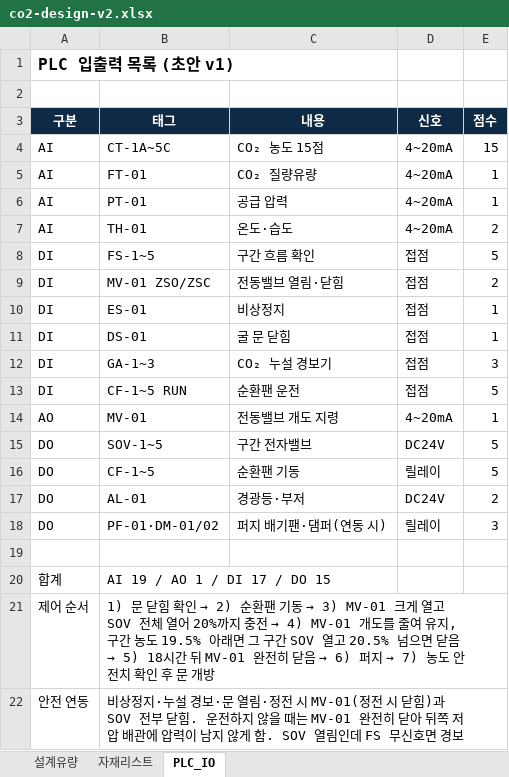
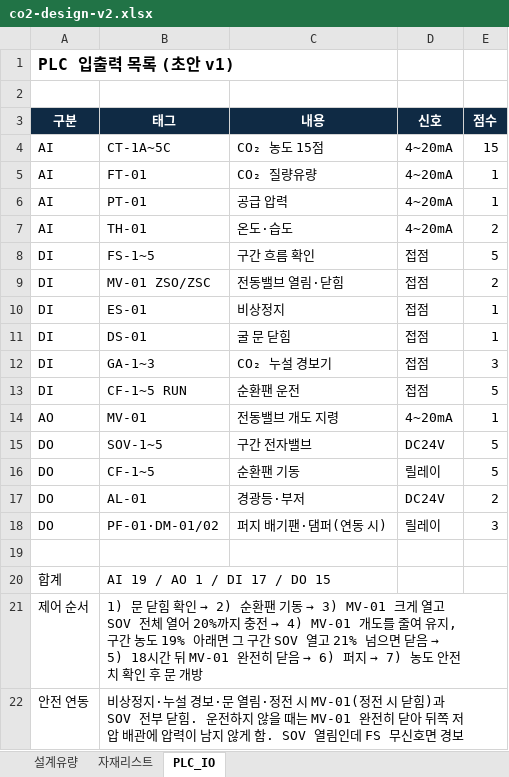
Before and after one commit to kdolbae/nmsolution, an Excel workbook: private/client-files/decopave/co2-design-v2.xlsx, sheet PLC_IO, drawn as a sheet; values as stored, in another font and other column widths than the file's, no borders; the diff names each change by its address in the sheet, - before the commit and + after, or states it on an @@ line.

```diff
--- a/private/client-files/decopave/co2-design-v2.xlsx (sheet PLC_IO)
+++ b/private/client-files/decopave/co2-design-v2.xlsx (sheet PLC_IO)
-B21 (태그): …농도 19.5% 아래면 그 구간 SOV 열고 20.5% 넘으면…
+B21 (태그): …농도 19% 아래면 그 구간 SOV 열고 21% 넘으면…
```
Also changed, not shown: sheet 자재리스트, 3 other files.
